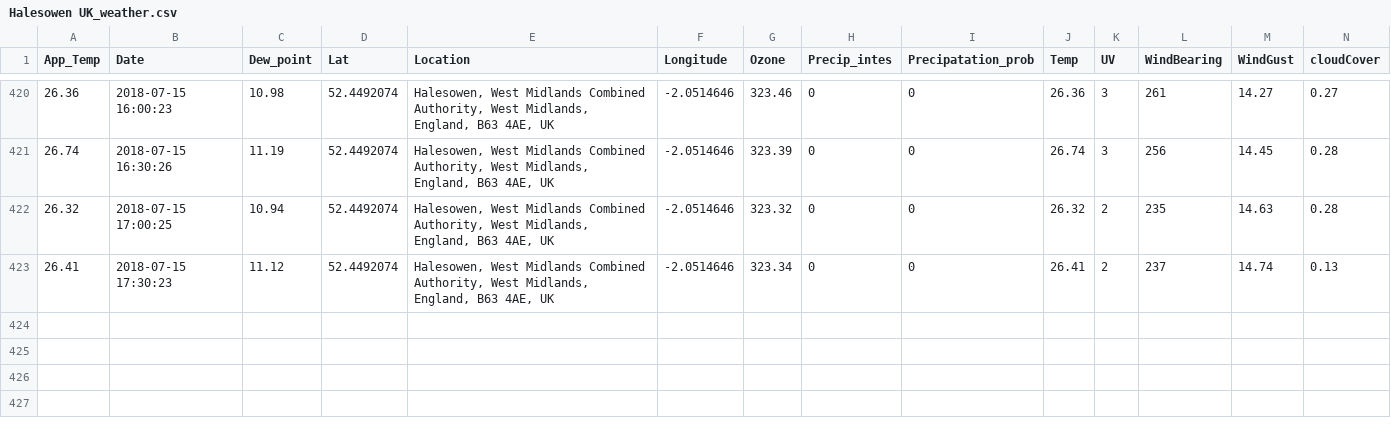
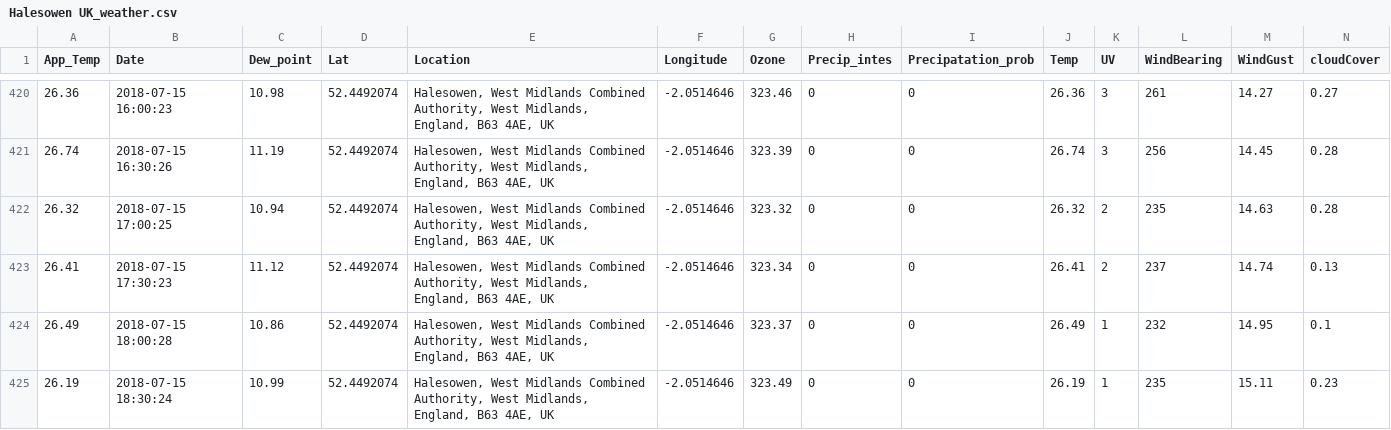
Before and after one commit to Jamespage6978/Projects, a CSV file: API_attempt/data/Halesowen UK_weather.csv, drawn as a sheet; only a part is shown, gaps mark what is left out; rows hold the shown columns only; the diff names each change by its address in the sheet, - before the commit and + after, or states it on an @@ line.

```diff
--- a/API_attempt/data/Halesowen UK_weather.csv
+++ b/API_attempt/data/Halesowen UK_weather.csv
+row 424: 26.49 | 2018-07-15 18:00:28 | 10.86 | 52.4492074 | Halesowen, West Midlands Combined Authority, West Midlands, England, B63 4AE, UK | -2.0514646 | 323.37 | 0 | 0 | 26.49 | 1 | 232 | 14.95 | 0.1
+row 425: 26.19 | 2018-07-15 18:30:24 | 10.99 | 52.4492074 | Halesowen, West Midlands Combined Authority, West Midlands, England, B63 4AE, UK | -2.0514646 | 323.49 | 0 | 0 | 26.19 | 1 | 235 | 15.11 | 0.23
```
Also changed, not shown: API_attempt/data/Carmarthen UK_weather.csv, API_attempt/data/London UK_weather.csv, 1 other file.
